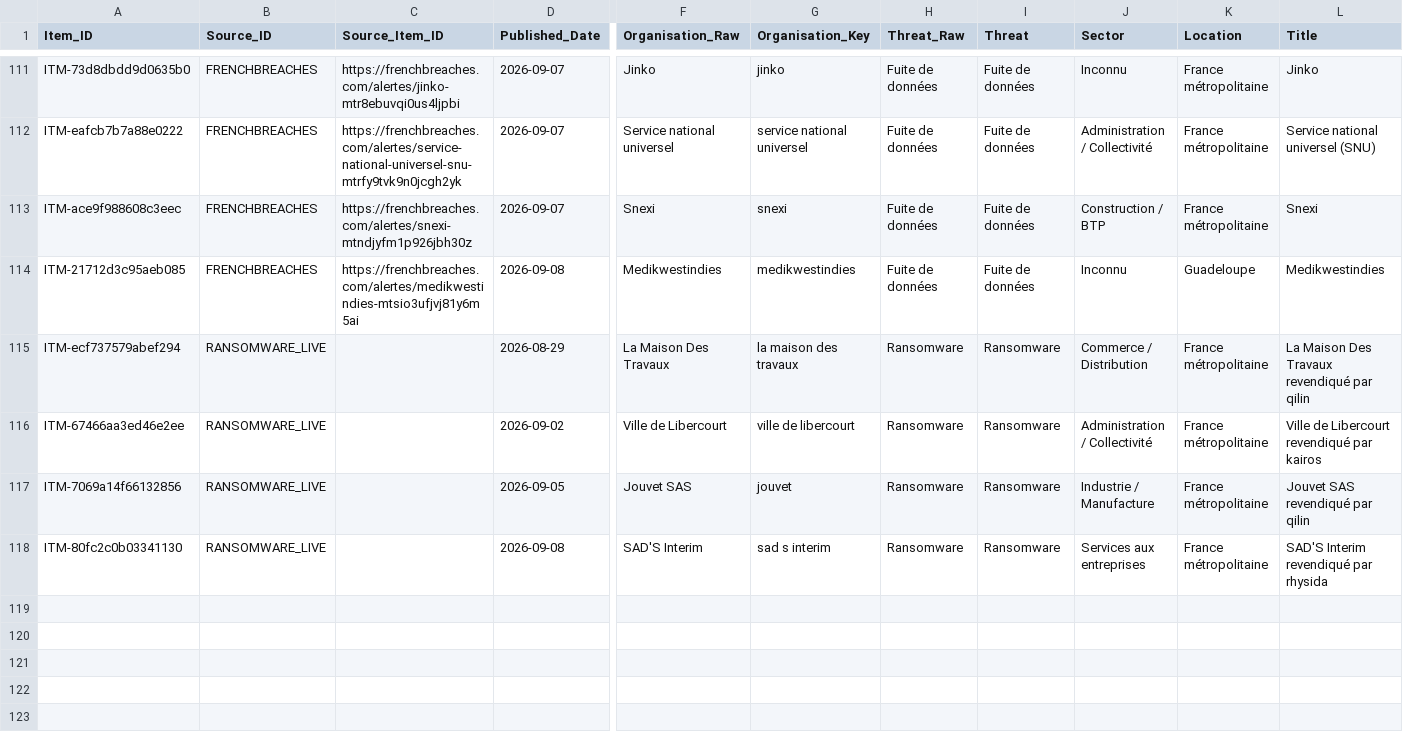
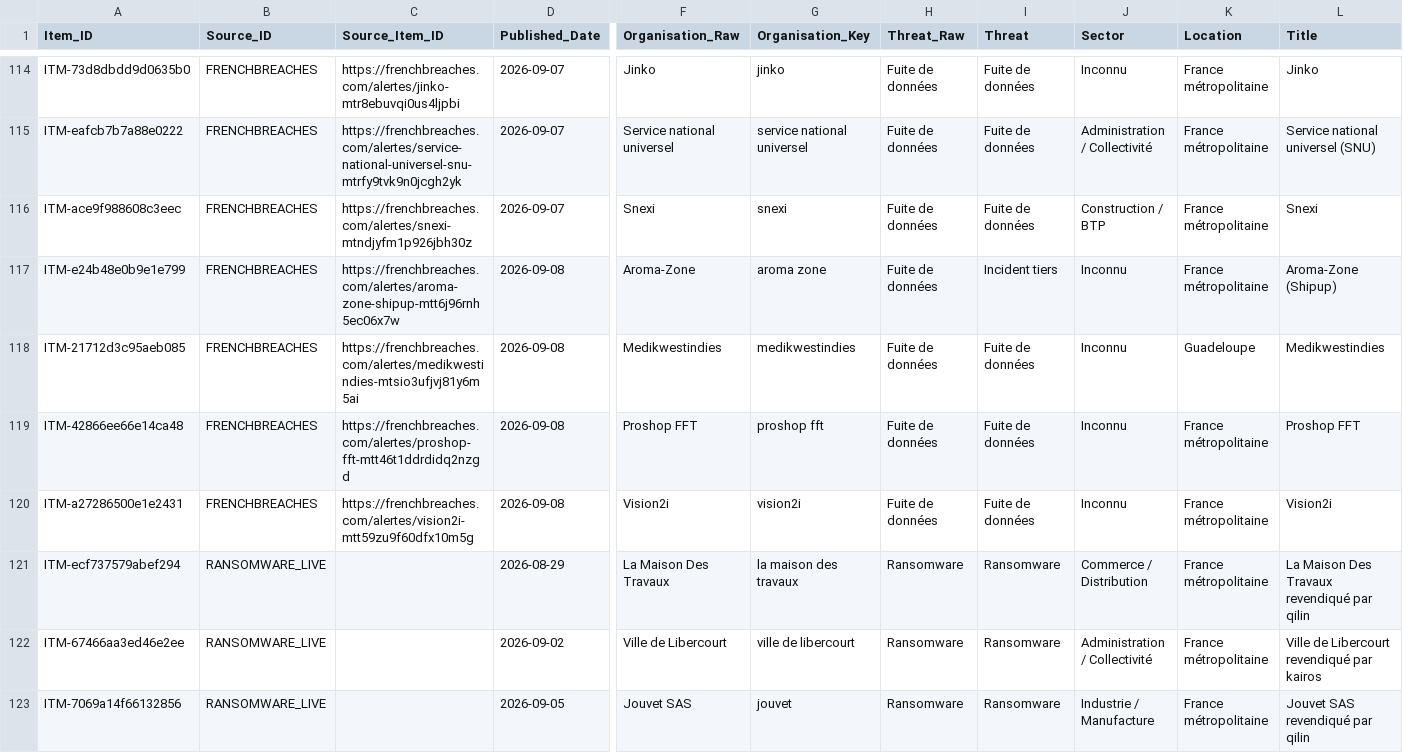
Before and after one commit to Ya7o/Cyberwatch, a CSV file: data/items.csv, drawn as a sheet; only a part is shown, gaps mark what is left out; the shorter side is filled out with more unchanged rows; rows hold the shown columns only; the diff covers the shown part only; the diff names each change by its address in the sheet, - before the commit and + after, or states it on an @@ line.

```diff
--- a/data/items.csv
+++ b/data/items.csv
+row 117: ITM-e24b48e0b9e1e799 | FRENCHBREACHES | https://frenchbreaches.com/alertes/aroma-zone-shipup-mtt6j96rnh5ec06x7w | 2026-09-08 | Aroma-Zone | aroma zone | Fuite de données | Incident tiers | Inconnu | France métropolitaine | Aroma-Zone (Shipup)
+row 119: ITM-42866ee66e14ca48 | FRENCHBREACHES | https://frenchbreaches.com/alertes/proshop-fft-mtt46t1ddrdidq2nzgd | 2026-09-08 | Proshop FFT | proshop fft | Fuite de données | Fuite de données | Inconnu | France métropolitaine | Proshop FFT
+row 120: ITM-a27286500e1e2431 | FRENCHBREACHES | https://frenchbreaches.com/alertes/vision2i-mtt59zu9f60dfx10m5g | 2026-09-08 | Vision2i | vision2i | Fuite de données | Fuite de données | Inconnu | France métropolitaine | Vision2i
```
Also changed, not shown: 4 added rows elsewhere in this file, data/dedup_ai_daily_cache.csv, data/incidents.csv, 24 other files.
